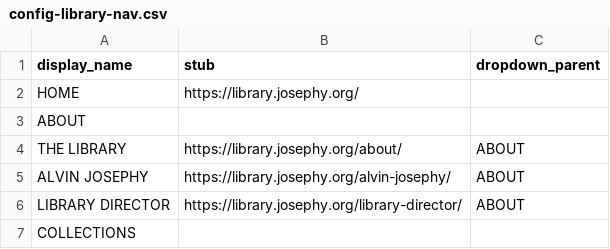
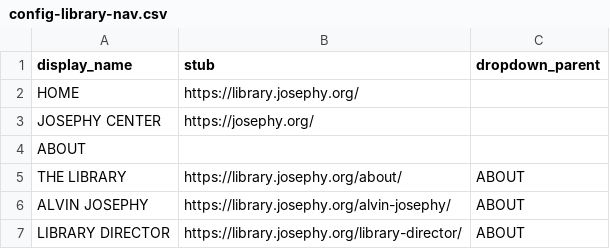
Before and after one commit to josephylibrary/collections, a CSV file: _data/config-library-nav.csv, drawn as a sheet; only a part is shown; the shorter side is filled out with more unchanged rows; the diff names each change by its address in the sheet, - before the commit and + after, or states it on an @@ line.

Commit message:
Update config-library-nav.csv
Menu Updates

```diff
--- a/_data/config-library-nav.csv
+++ b/_data/config-library-nav.csv
+row 3: JOSEPHY CENTER | https://josephy.org/
```
